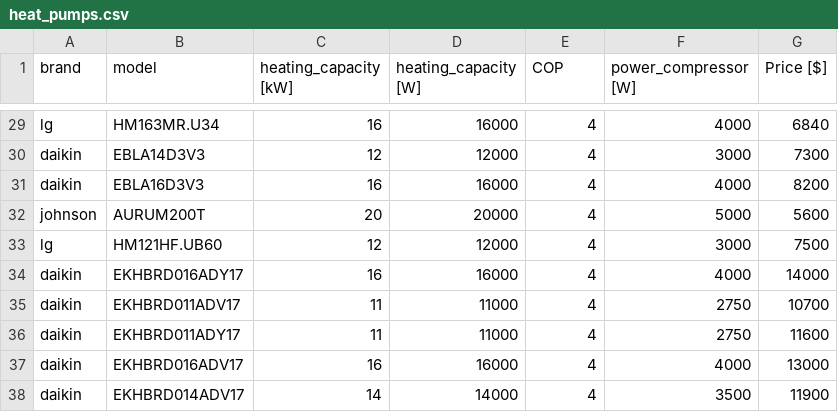
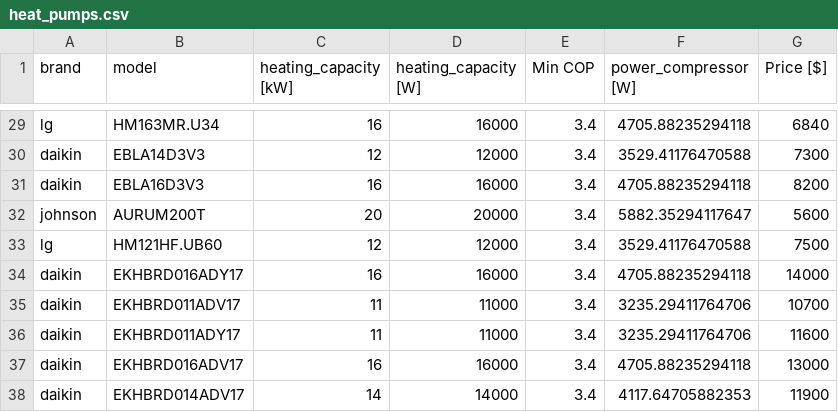
Before and after one commit to propet/tfm_opt, a CSV file: data/equipment_costs/heat_pumps.csv, drawn as a sheet; only a part is shown, gaps mark what is left out; the diff covers the shown part only; the diff names each change by its address in the sheet, - before the commit and + after, or states it on an @@ line.

```diff
--- a/data/equipment_costs/heat_pumps.csv
+++ b/data/equipment_costs/heat_pumps.csv
-E1: COP
+E1: Min COP
-E29:E38 (Min COP): 4
+E29:E38 (Min COP): 3.4
-F29 (power_compressor [W]): 4000
+F29 (power_compressor [W]): 4705.88235294118
-F30 (power_compressor [W]): 3000
+F30 (power_compressor [W]): 3529.41176470588
-F31 (power_compressor [W]): 4000
+F31 (power_compressor [W]): 4705.88235294118
-F32 (power_compressor [W]): 5000
+F32 (power_compressor [W]): 5882.35294117647
-F33 (power_compressor [W]): 3000
+F33 (power_compressor [W]): 3529.41176470588
-F34 (power_compressor [W]): 4000
+F34 (power_compressor [W]): 4705.88235294118
-F35:F36 (power_compressor [W]): 2750
+F35:F36 (power_compressor [W]): 3235.29411764706
-F37 (power_compressor [W]): 4000
+F37 (power_compressor [W]): 4705.88235294118
-F38 (power_compressor [W]): 3500
+F38 (power_compressor [W]): 4117.64705882353
```
Also changed, not shown: 54 edited cells elsewhere in this file, 4 other files.
